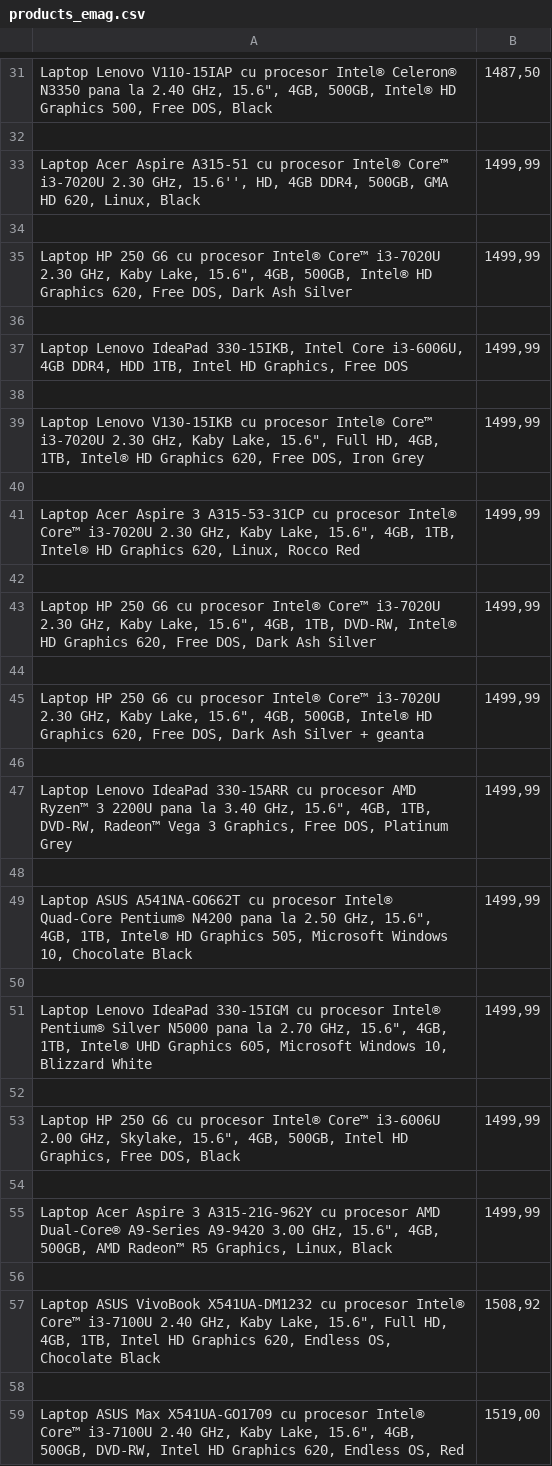
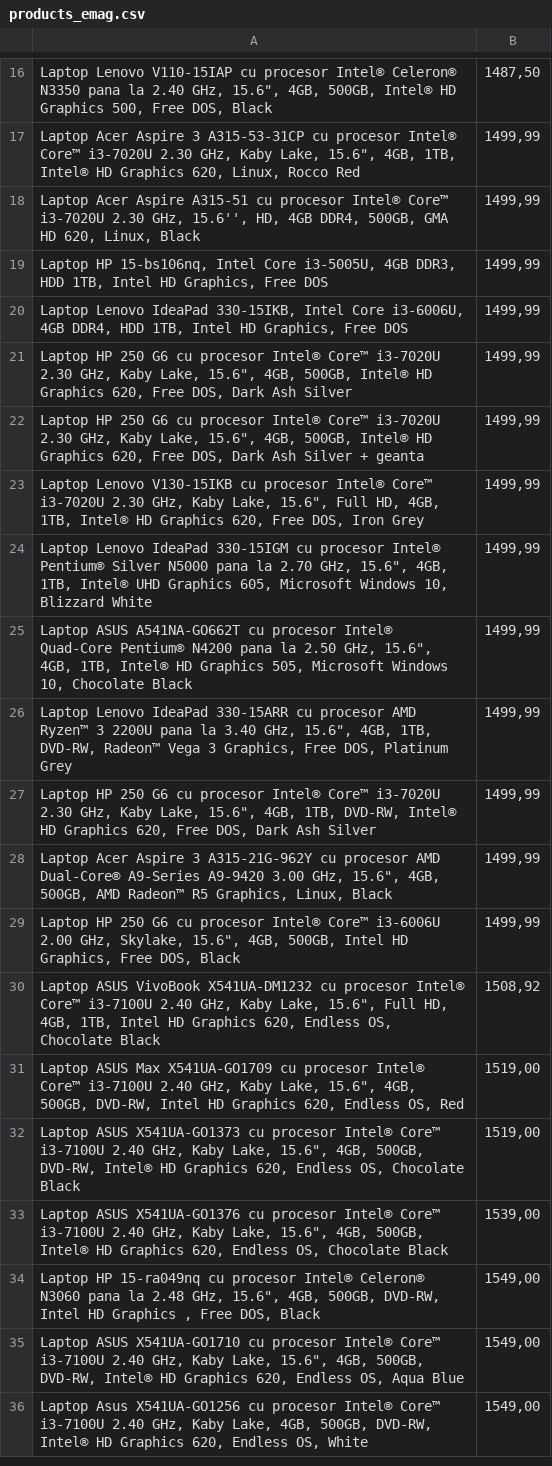
Before and after one commit to SakaTanai/web-scraper, a CSV file: products_emag.csv, drawn as a sheet; only a part is shown, gaps mark what is left out; the shorter side is filled out with more unchanged rows; the diff covers the shown part only.

```diff
--- a/products_emag.csv
+++ b/products_emag.csv
@@ -31,29 +16,16 @@
 "Laptop Lenovo V110-15IAP cu procesor Intel® Celeron® N3350 pana la 2.40 GHz, 15.6"", 4GB, 500GB, Intel® HD Graphics 500, Free DOS, Black","1487,50"
-
+"Laptop Acer Aspire 3 A315-53-31CP cu procesor Intel® Core™ i3-7020U 2.30 GHz, Kaby Lake, 15.6"", 4GB, 1TB, Intel® HD Graphics 620, Linux, Rocco Red","1499,99"
 "Laptop Acer Aspire A315-51 cu procesor Intel® Core™ i3-7020U 2.30 GHz, 15.6'', HD, 4GB DDR4, 500GB, GMA HD 620, Linux, Black","1499,99"
-
+"Laptop HP 15-bs106nq, Intel Core i3-5005U, 4GB DDR3, HDD 1TB, Intel HD Graphics, Free DOS","1499,99"
+"Laptop Lenovo IdeaPad 330-15IKB, Intel Core i3-6006U, 4GB DDR4, HDD 1TB, Intel HD Graphics, Free DOS","1499,99"
 "Laptop HP 250 G6 cu procesor Intel® Core™ i3-7020U 2.30 GHz, Kaby Lake, 15.6"", 4GB, 500GB, Intel® HD Graphics 620, Free DOS, Dark Ash Silver","1499,99"
-
-"Laptop Lenovo IdeaPad 330-15IKB, Intel Core i3-6006U, 4GB DDR4, HDD 1TB, Intel HD Graphics, Free DOS","1499,99"
-
+"Laptop HP 250 G6 cu procesor Intel® Core™ i3-7020U 2.30 GHz, Kaby Lake, 15.6"", 4GB, 500GB, Intel® HD Graphics 620, Free DOS, Dark Ash Silver + geanta","1499,99"
 "Laptop Lenovo V130-15IKB cu procesor Intel® Core™ i3-7020U 2.30 GHz, Kaby Lake, 15.6"", Full HD, 4GB, 1TB, Intel® HD Graphics 620, Free DOS, Iron Grey","1499,99"
-
-"Laptop Acer Aspire 3 A315-53-31CP cu procesor Intel® Core™ i3-7020U 2.30 GHz, Kaby Lake, 15.6"", 4GB, 1TB, Intel® HD Graphics 620, Linux, Rocco Red","1499,99"
-
+"Laptop Lenovo IdeaPad 330-15IGM cu procesor Intel® Pentium® Silver N5000 pana la 2.70 GHz, 15.6"", 4GB, 1TB, Intel® UHD Graphics 605, Microsoft Windows 10, Blizzard White","1499,99"
+"Laptop ASUS A541NA-GO662T cu procesor Intel® Quad-Core Pentium® N4200 pana la 2.50 GHz, 15.6"", 4GB, 1TB, Intel® HD Graphics 505, Microsoft Windows 10, Chocolate Black","1499,99"
+"Laptop Lenovo IdeaPad 330-15ARR cu procesor AMD Ryzen™ 3 2200U pana la 3.40 GHz, 15.6"", 4GB, 1TB, DVD-RW, Radeon™ Vega 3 Graphics, Free DOS, Platinum Grey","1499,99"
 "Laptop HP 250 G6 cu procesor Intel® Core™ i3-7020U 2.30 GHz, Kaby Lake, 15.6"", 4GB, 1TB, DVD-RW, Intel® HD Graphics 620, Free DOS, Dark Ash Silver","1499,99"
-
-"Laptop HP 250 G6 cu procesor Intel® Core™ i3-7020U 2.30 GHz, Kaby Lake, 15.6"", 4GB, 500GB, Intel® HD Graphics 620, Free DOS, Dark Ash Silver + geanta","1499,99"
-
-"Laptop Lenovo IdeaPad 330-15ARR cu procesor AMD Ryzen™ 3 2200U pana la 3.40 GHz, 15.6"", 4GB, 1TB, DVD-RW, Radeon™ Vega 3 Graphics, Free DOS, Platinum Grey","1499,99"
-
-"Laptop ASUS A541NA-GO662T cu procesor Intel® Quad-Core Pentium® N4200 pana la 2.50 GHz, 15.6"", 4GB, 1TB, Intel® HD Graphics 505, Microsoft Windows 10, Chocolate Black","1499,99"
-
-"Laptop Lenovo IdeaPad 330-15IGM cu procesor Intel® Pentium® Silver N5000 pana la 2.70 GHz, 15.6"", 4GB, 1TB, Intel® UHD Graphics 605, Microsoft Windows 10, Blizzard White","1499,99"
-
+"Laptop Acer Aspire 3 A315-21G-962Y cu procesor AMD Dual-Core® A9-Series A9-9420 3.00 GHz, 15.6"", 4GB, 500GB, AMD Radeon™ R5 Graphics, Linux, Black","1499,99"
 "Laptop HP 250 G6 cu procesor Intel® Core™ i3-6006U 2.00 GHz, Skylake, 15.6"", 4GB, 500GB, Intel HD Graphics, Free DOS, Black","1499,99"
-
-"Laptop Acer Aspire 3 A315-21G-962Y cu procesor AMD Dual-Core® A9-Series A9-9420 3.00 GHz, 15.6"", 4GB, 500GB, AMD Radeon™ R5 Graphics, Linux, Black","1499,99"
-
 "Laptop ASUS VivoBook X541UA-DM1232 cu procesor Intel® Core™ i3-7100U 2.40 GHz, Kaby Lake, 15.6"", Full HD, 4GB, 1TB, Intel HD Graphics 620, Endless OS, Chocolate Black","1508,92"
-
 "Laptop ASUS Max X541UA-GO1709 cu procesor Intel® Core™ i3-7100U 2.40 GHz, Kaby Lake, 15.6"", 4GB, 500GB, DVD-RW, Intel HD Graphics 620, Endless OS, Red","1519,00"
```
Also changed, not shown: 1 added row, 47 removed rows, 6 moved rows and 8 edited cells elsewhere in this file, 2 other files.
